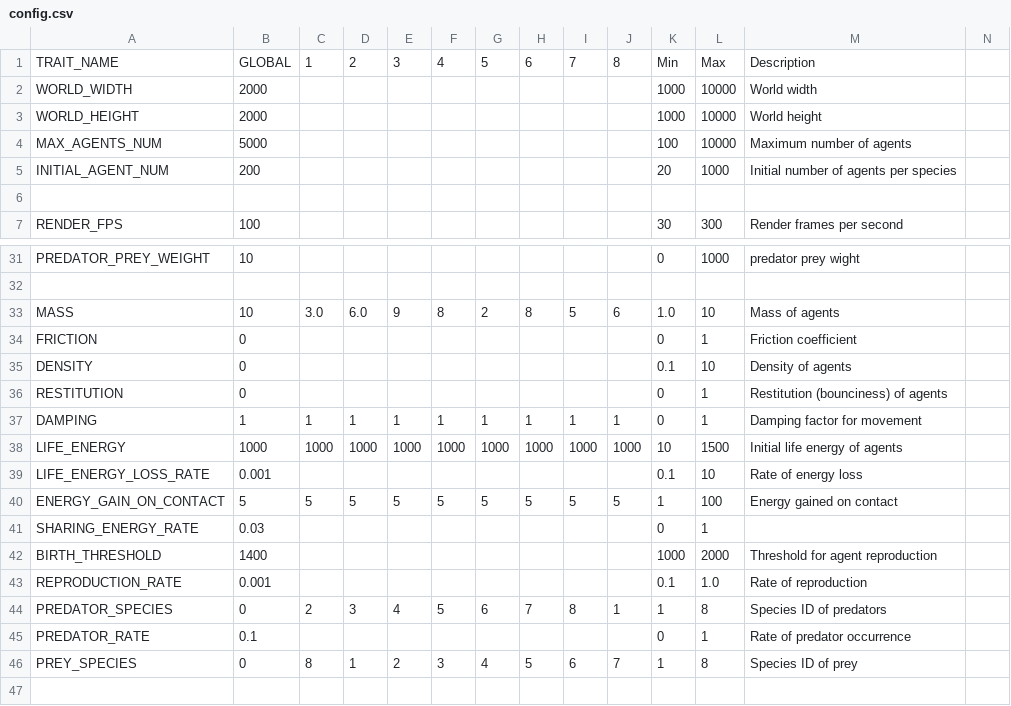
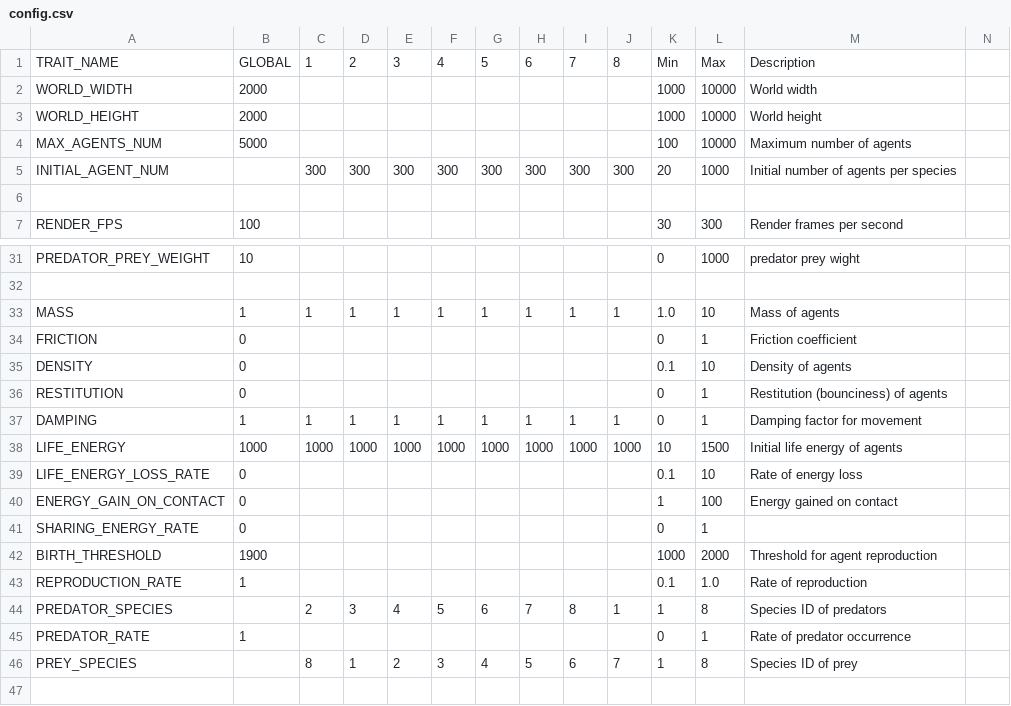
Before and after one commit to sw-sw-sw/yaorozu3b, a CSV file: config.csv, drawn as a sheet; only a part is shown, gaps mark what is left out.

```diff
--- a/config.csv
+++ b/config.csv
@@ -4,3 +4,3 @@ WORLD_HEIGHT,2000,,,,,,,,,1000,10000,World height,
 MAX_AGENTS_NUM,5000,,,,,,,,,100,10000,Maximum number of agents,
-INITIAL_AGENT_NUM,200,,,,,,,,,20,1000,Initial number of agents per species,
+INITIAL_AGENT_NUM,,300,300,300,300,300,300,300,300,20,1000,Initial number of agents per species,
 ,,,,,,,,,,,,,
@@ -32,3 +32,3 @@ PREDATOR_PREY_WEIGHT,10,,,,,,,,,0,1000,predator prey wight,
 ,,,,,,,,,,,,,
-MASS,10,3.0,6.0,9,8,2,8,5,6,1.0,10,Mass of agents,
+MASS,1,1,1,1,1,1,1,1,1,1.0,10,Mass of agents,
 FRICTION,0,,,,,,,,,0,1,Friction coefficient,
@@ -38,10 +38,10 @@ DAMPING,1,1,1,1,1,1,1,1,1,0,1,Damping factor for movement,
 LIFE_ENERGY,1000,1000,1000,1000,1000,1000,1000,1000,1000,10,1500,Initial life energy of agents,
-LIFE_ENERGY_LOSS_RATE,0.001,,,,,,,,,0.1,10,Rate of energy loss,
-ENERGY_GAIN_ON_CONTACT,5,5,5,5,5,5,5,5,5,1,100,Energy gained on contact,
-SHARING_ENERGY_RATE,0.03,,,,,,,,,0,1,,
-BIRTH_THRESHOLD,1400,,,,,,,,,1000,2000,Threshold for agent reproduction,
-REPRODUCTION_RATE,0.001,,,,,,,,,0.1,1.0,Rate of reproduction,
-PREDATOR_SPECIES,0,2,3,4,5,6,7,8,1,1,8,Species ID of predators,
-PREDATOR_RATE,0.1,,,,,,,,,0,1,Rate of predator occurrence,
-PREY_SPECIES,0,8,1,2,3,4,5,6,7,1,8,Species ID of prey,
+LIFE_ENERGY_LOSS_RATE,0,,,,,,,,,0.1,10,Rate of energy loss,
+ENERGY_GAIN_ON_CONTACT,0,,,,,,,,,1,100,Energy gained on contact,
+SHARING_ENERGY_RATE,0,,,,,,,,,0,1,,
+BIRTH_THRESHOLD,1900,,,,,,,,,1000,2000,Threshold for agent reproduction,
+REPRODUCTION_RATE,1,,,,,,,,,0.1,1.0,Rate of reproduction,
+PREDATOR_SPECIES,,2,3,4,5,6,7,8,1,1,8,Species ID of predators,
+PREDATOR_RATE,1,,,,,,,,,0,1,Rate of predator occurrence,
+PREY_SPECIES,,8,1,2,3,4,5,6,7,1,8,Species ID of prey,
 ,,,,,,,,,,,,,
```
Also changed, not shown: 11 other files.
